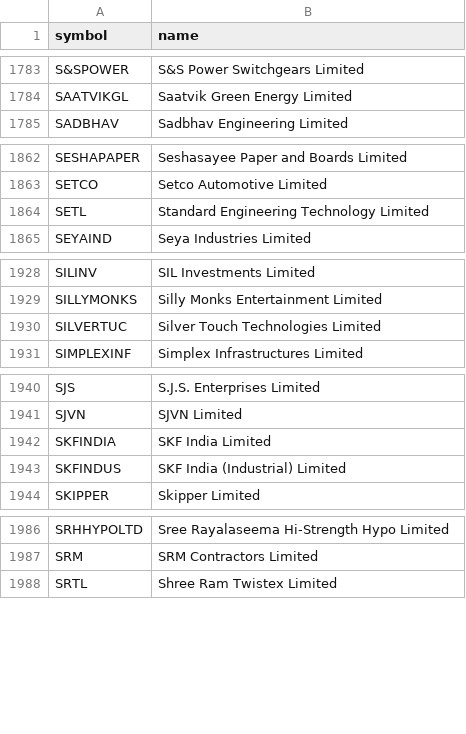
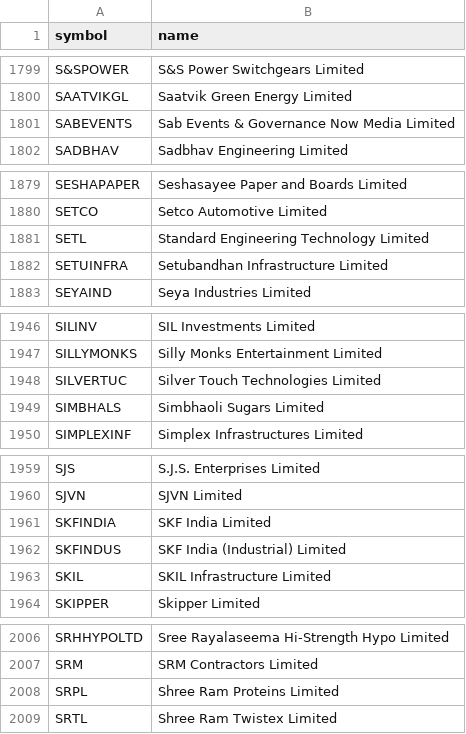
Before and after one commit to shaikmoideen/share-market, a CSV file: data/nse_stock_master.csv, drawn as a sheet; only a part is shown, gaps mark what is left out; the diff covers the shown part only; the diff names each change by its address in the sheet, - before the commit and + after, or states it on an @@ line.

```diff
--- a/data/nse_stock_master.csv
+++ b/data/nse_stock_master.csv
+row 1801: SABEVENTS | Sab Events & Governance Now Media Limited
+row 1882: SETUINFRA | Setubandhan Infrastructure Limited
+row 1949: SIMBHALS | Simbhaoli Sugars Limited
+row 1963: SKIL | SKIL Infrastructure Limited
+row 2008: SRPL | Shree Ram Proteins Limited
```
Also changed, not shown: 17 added rows elsewhere in this file, 4 other files.
